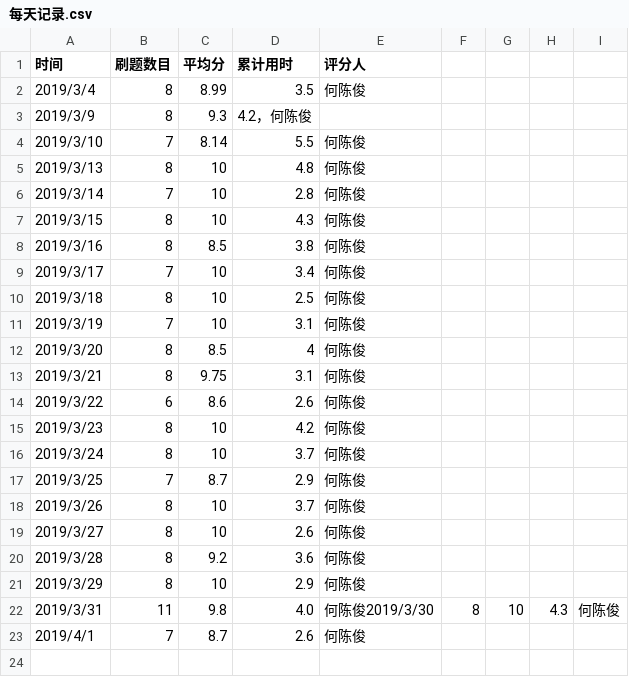
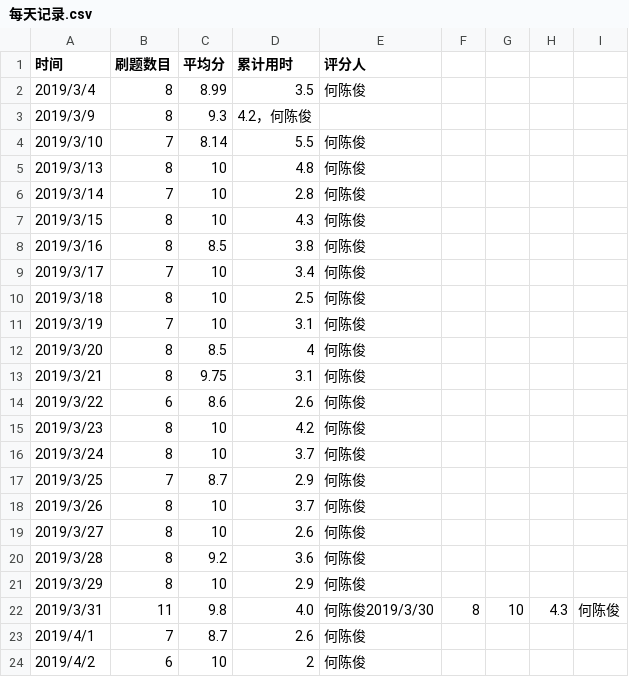
Before and after one commit to xgk1806803hah/C_language_practice, a CSV file: daily/每天记录.csv, drawn as a sheet.

Commit message:
Update 每天记录.csv

```diff
--- a/daily/每天记录.csv
+++ b/daily/每天记录.csv
@@ -23 +23,2 @@
 2019/4/1,7,8.7,2.6,何陈俊
+2019/4/2,6,10,2,何陈俊
```
